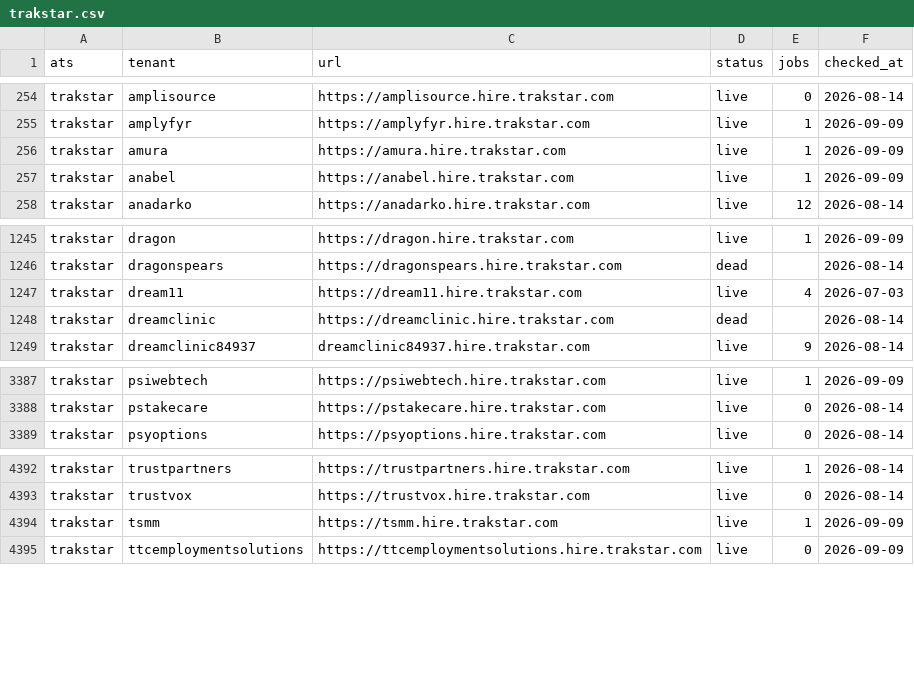
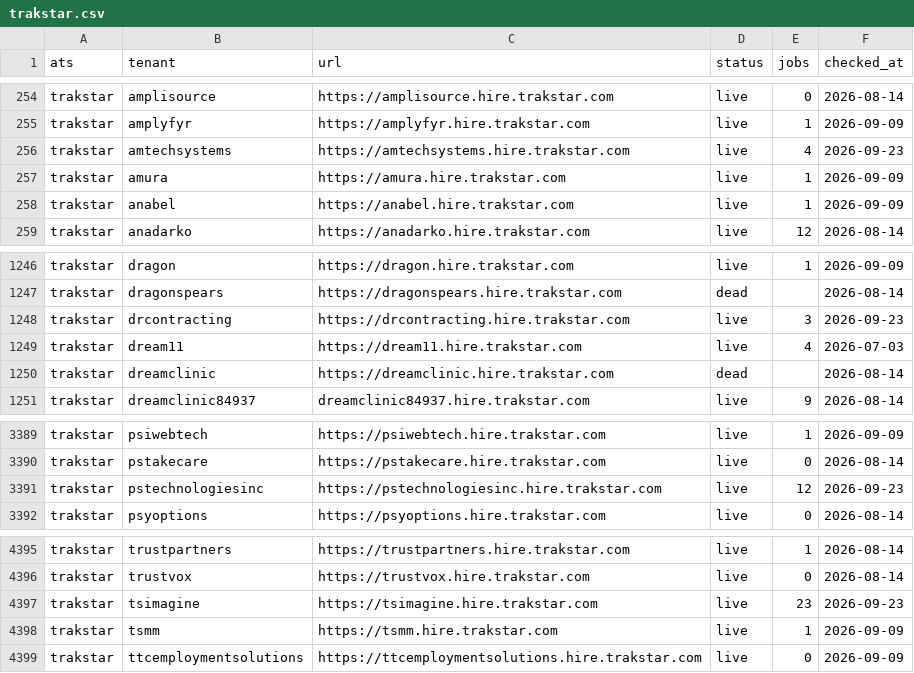
Before and after one commit to sarthakjain004/headstart, a CSV file: data/validate/liveness/trakstar.csv, drawn as a sheet; only a part is shown, gaps mark what is left out; the diff names each change by its address in the sheet, - before the commit and + after, or states it on an @@ line.

```diff
--- a/data/validate/liveness/trakstar.csv
+++ b/data/validate/liveness/trakstar.csv
+row 256: trakstar | amtechsystems | https://amtechsystems.hire.trakstar.com | live | 4 | 2026-09-23
+row 1248: trakstar | drcontracting | https://drcontracting.hire.trakstar.com | live | 3 | 2026-09-23
+row 3391: trakstar | pstechnologiesinc | https://pstechnologiesinc.hire.trakstar.com | live | 12 | 2026-09-23
+row 4397: trakstar | tsimagine | https://tsimagine.hire.trakstar.com | live | 23 | 2026-09-23
```
Also changed, not shown: data/validate/liveness/phenom.csv, data/validate/liveness/recruitee.csv, 22 other files.
